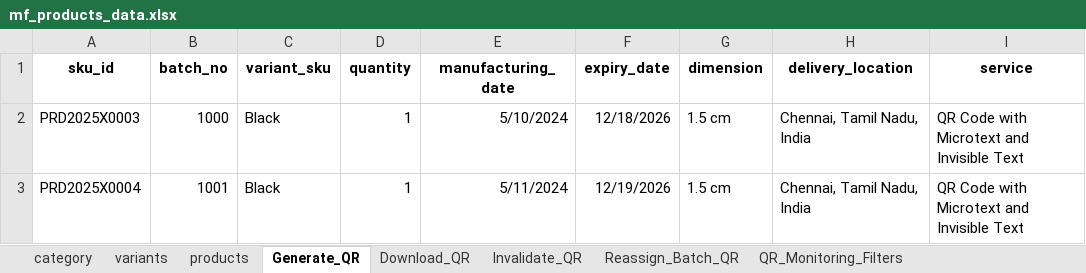
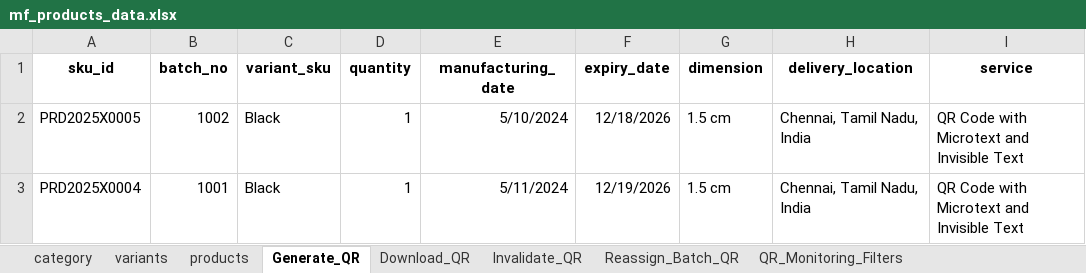
Before and after one commit to AadhiranM/automation, an Excel workbook: mf_products_data.xlsx, sheet Generate_QR, drawn as a sheet; values as stored, in another font and other column widths than the file's, no borders; the diff names each change by its address in the sheet, - before the commit and + after, or states it on an @@ line.

```diff
--- a/mf_products_data.xlsx (sheet Generate_QR)
+++ b/mf_products_data.xlsx (sheet Generate_QR)
-A2 (sku_id): PRD2025X0003
+A2 (sku_id): PRD2025X0005
-B2 (batch_no): 1000
+B2 (batch_no): 1002
```
Also changed, not shown: sheet variants, sheet products, sheet category, sheet Download_QR, 37 other files.
